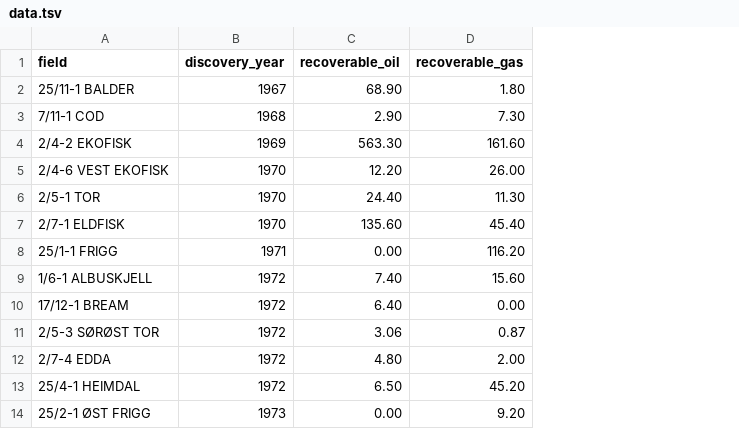
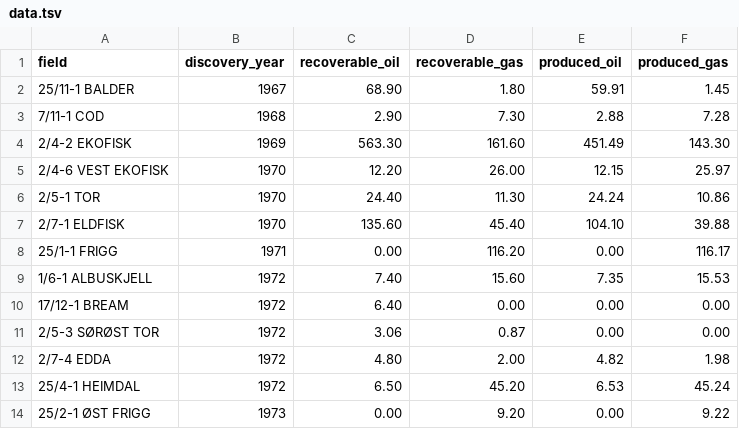
Before and after one commit to ivarref/ncs-discoveries, a TSV file: data/data.tsv, drawn as a sheet; only a part is shown; the diff names each change by its address in the sheet, - before the commit and + after, or states it on an @@ line.

Commit message:
o Add produced value to data.

```diff
--- a/data/data.tsv
+++ b/data/data.tsv
+column E (produced_oil), rows 2-14: 59.91 | 2.88 | 451.49 | 12.15 | 24.24 | 104.10 | 0.00 | 7.35 | 0.00 | 0.00 | 4.82 | 6.53 | 0.00
+column F (produced_gas), rows 2-14: 1.45 | 7.28 | 143.30 | 25.97 | 10.86 | 39.88 | 116.17 | 15.53 | 0.00 | 0.00 | 1.98 | 45.24 | 9.22
```
Also changed, not shown: 1 other file.
